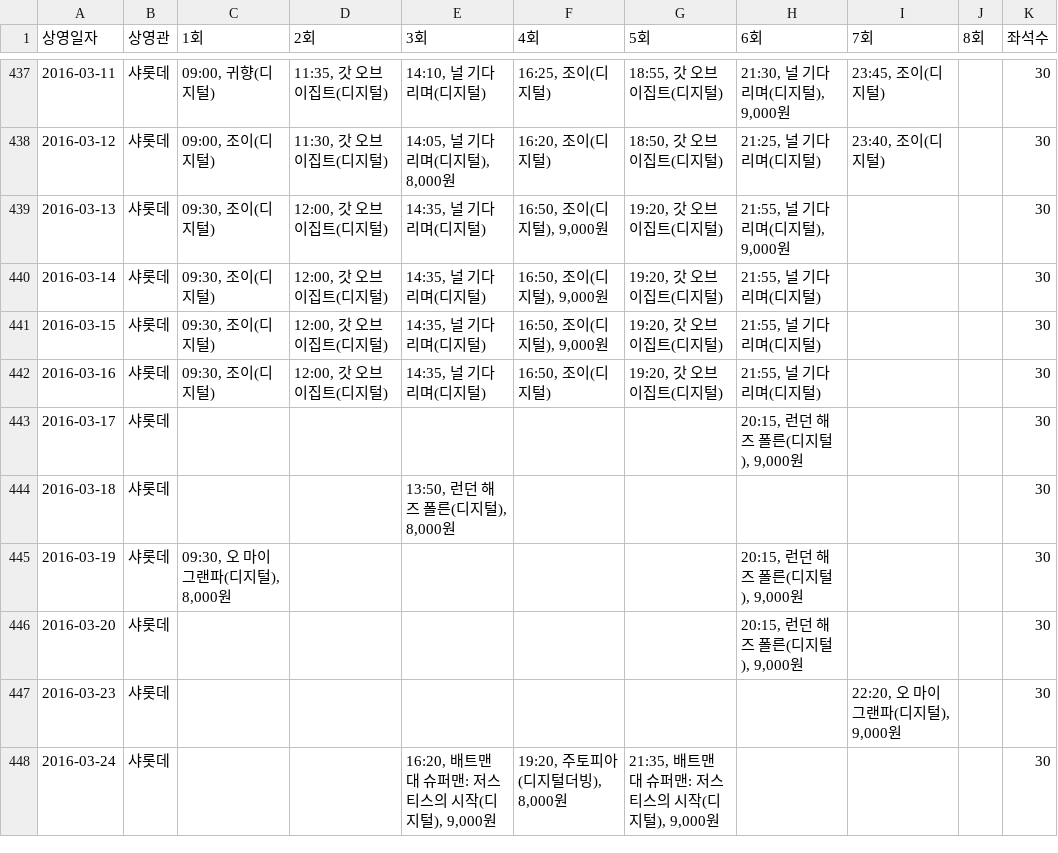
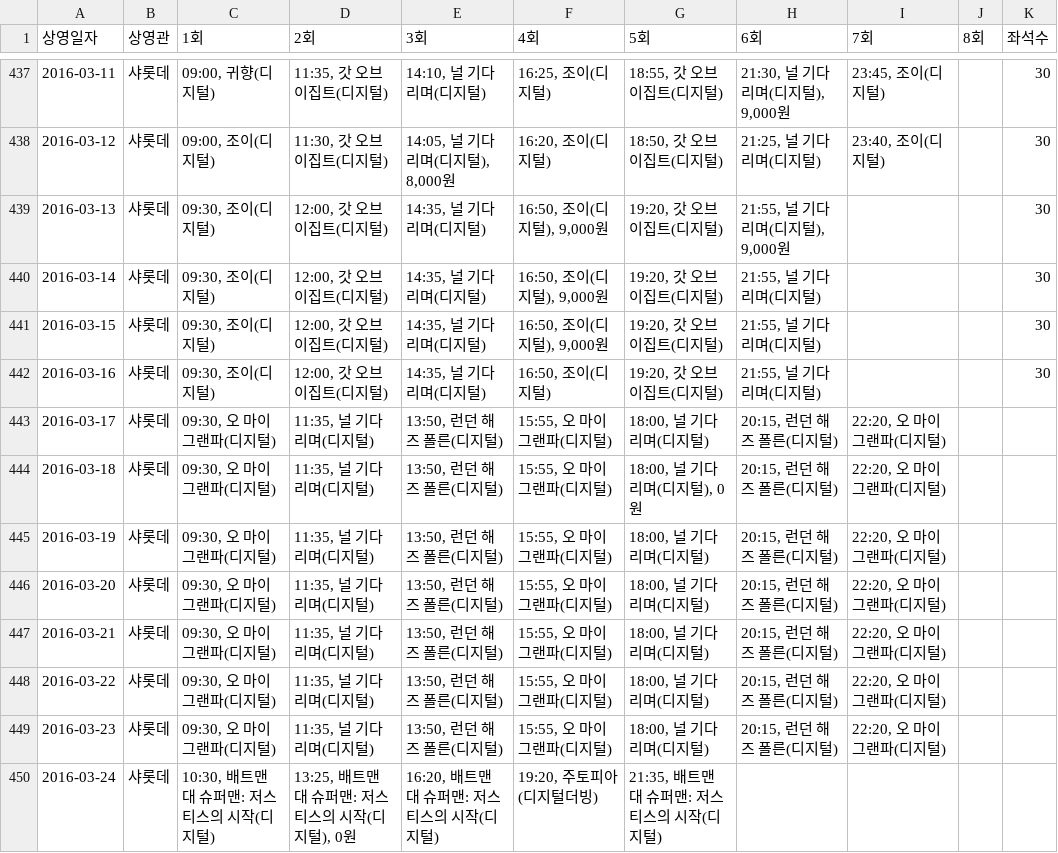
Before and after one commit to kim4pb/Female-led-Korean-Films, a CSV file: 01.Data_Collection/Theaters_merged_files/롯데시네마%20광주%28롯데백화점%29_샤롯데.csv, drawn as a sheet; only a part is shown, gaps mark what is left out; the diff covers the shown part only.

Commit message:
상영관 4개 merged file 수정

```diff
--- a/01.Data_Collection/Theaters_merged_files/롯데시네마%20광주%28롯데백화점%29_샤롯데.csv
+++ b/01.Data_Collection/Theaters_merged_files/롯데시네마%20광주%28롯데백화점%29_샤롯데.csv
@@ -442,7 +442,9 @@
 2016-03-16,샤롯데,"09:30,  조이(디지털)","12:00,  갓 오브 이집트(디지털)","14:35,  널 기다리며(디지털)","16:50,  조이(디지털)","19:20,  갓 오브 이집트(디지털)","21:55,  널 기다리며(디지털)",,,30
-2016-03-17,샤롯데,,,,,,"20:15,  런던 해즈 폴른(디지털),  9,000원",,,30
-2016-03-18,샤롯데,,,"13:50,  런던 해즈 폴른(디지털),  8,000원",,,,,,30
-2016-03-19,샤롯데,"09:30,  오 마이 그랜파(디지털),  8,000원",,,,,"20:15,  런던 해즈 폴른(디지털),  9,000원",,,30
-2016-03-20,샤롯데,,,,,,"20:15,  런던 해즈 폴른(디지털),  9,000원",,,30
-2016-03-23,샤롯데,,,,,,,"22:20,  오 마이 그랜파(디지털),  9,000원",,30
-2016-03-24,샤롯데,,,"16:20,  배트맨 대 슈퍼맨: 저스티스의 시작(디지털),  9,000원","19:20,  주토피아(디지털더빙),  8,000원","21:35,  배트맨 대 슈퍼맨: 저스티스의 시작(디지털),  9,000원",,,,30
+2016-03-17,샤롯데,"09:30,  오 마이 그랜파(디지털)","11:35,  널 기다리며(디지털)","13:50,  런던 해즈 폴른(디지털)","15:55,  오 마이 그랜파(디지털)","18:00,  널 기다리며(디지털)","20:15,  런던 해즈 폴른(디지털)","22:20,  오 마이 그랜파(디지털)",,
+2016-03-18,샤롯데,"09:30,  오 마이 그랜파(디지털)","11:35,  널 기다리며(디지털)","13:50,  런던 해즈 폴른(디지털)","15:55,  오 마이 그랜파(디지털)","18:00,  널 기다리며(디지털),  0원","20:15,  런던 해즈 폴른(디지털)","22:20,  오 마이 그랜파(디지털)",,
+2016-03-19,샤롯데,"09:30,  오 마이 그랜파(디지털)","11:35,  널 기다리며(디지털)","13:50,  런던 해즈 폴른(디지털)","15:55,  오 마이 그랜파(디지털)","18:00,  널 기다리며(디지털)","20:15,  런던 해즈 폴른(디지털)","22:20,  오 마이 그랜파(디지털)",,
+2016-03-20,샤롯데,"09:30,  오 마이 그랜파(디지털)","11:35,  널 기다리며(디지털)","13:50,  런던 해즈 폴른(디지털)","15:55,  오 마이 그랜파(디지털)","18:00,  널 기다리며(디지털)","20:15,  런던 해즈 폴른(디지털)","22:20,  오 마이 그랜파(디지털)",,
+2016-03-21,샤롯데,"09:30,  오 마이 그랜파(디지털)","11:35,  널 기다리며(디지털)","13:50,  런던 해즈 폴른(디지털)","15:55,  오 마이 그랜파(디지털)","18:00,  널 기다리며(디지털)","20:15,  런던 해즈 폴른(디지털)","22:20,  오 마이 그랜파(디지털)",,
+2016-03-22,샤롯데,"09:30,  오 마이 그랜파(디지털)","11:35,  널 기다리며(디지털)","13:50,  런던 해즈 폴른(디지털)","15:55,  오 마이 그랜파(디지털)","18:00,  널 기다리며(디지털)","20:15,  런던 해즈 폴른(디지털)","22:20,  오 마이 그랜파(디지털)",,
+2016-03-23,샤롯데,"09:30,  오 마이 그랜파(디지털)","11:35,  널 기다리며(디지털)","13:50,  런던 해즈 폴른(디지털)","15:55,  오 마이 그랜파(디지털)","18:00,  널 기다리며(디지털)","20:15,  런던 해즈 폴른(디지털)","22:20,  오 마이 그랜파(디지털)",,
+2016-03-24,샤롯데,"10:30,  배트맨 대 슈퍼맨: 저스티스의 시작(디지털)","13:25,  배트맨 대 슈퍼맨: 저스티스의 시작(디지털),  0원","16:20,  배트맨 대 슈퍼맨: 저스티스의 시작(디지털)","19:20,  주토피아(디지털더빙)","21:35,  배트맨 대 슈퍼맨: 저스티스의 시작(디지털)",,,,
```
Also changed, not shown: 3 added rows and 25 edited cells elsewhere in this file, 2 other files.
